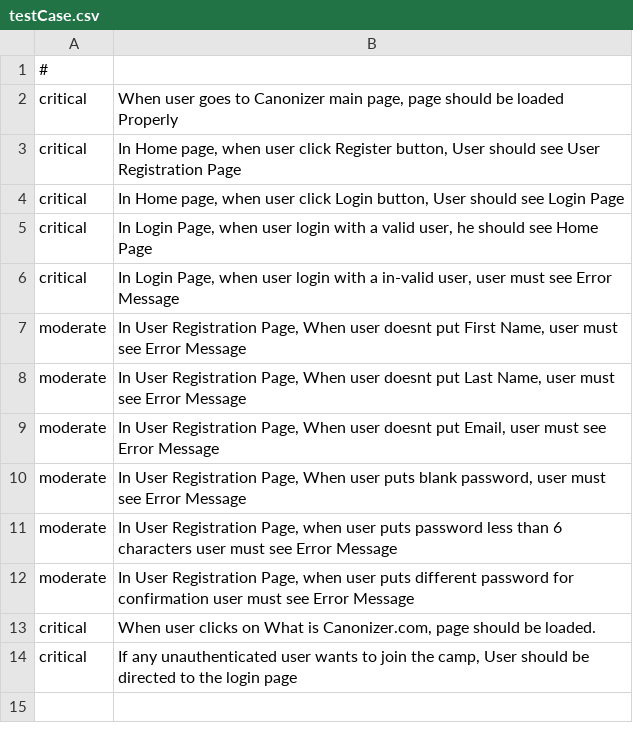
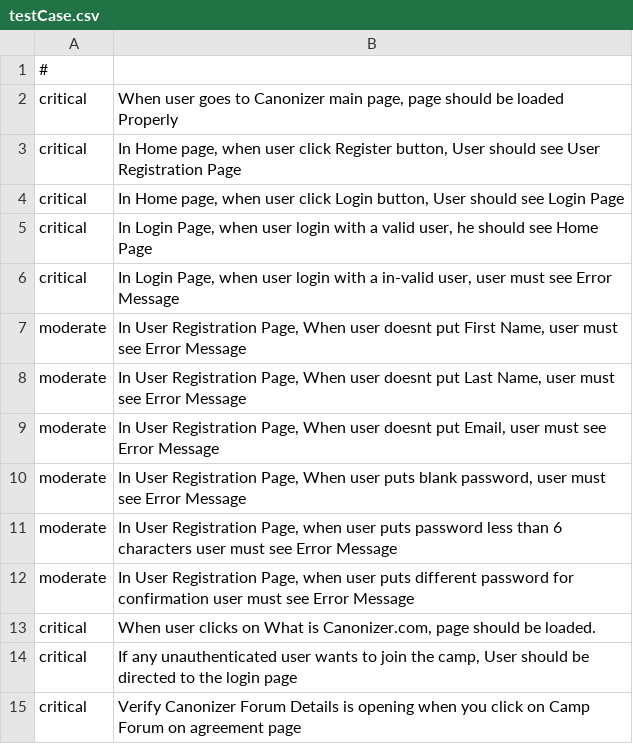
Before and after one commit to the-canonizer/canonizer.2.0, a CSV file: selenium_tests/testCase.csv, drawn as a sheet.

Commit message:
Selenium

```diff
--- a/selenium_tests/testCase.csv
+++ b/selenium_tests/testCase.csv
@@ -14 +14,2 @@ critical;When user clicks on What is Canonizer.com, page should be loaded.
 critical;If any unauthenticated user wants to join the camp, User should be directed to the login page
+critical;Verify Canonizer Forum Details is opening when you click on Camp Forum on agreement page
```
Also changed, not shown: 9 other files.
